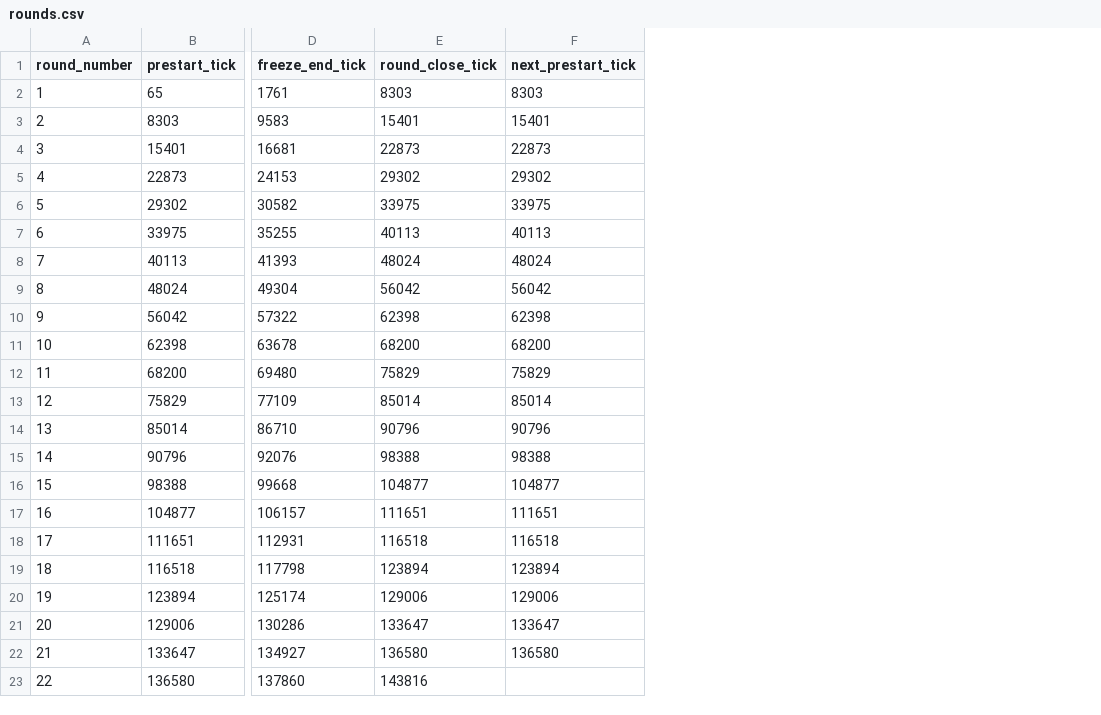
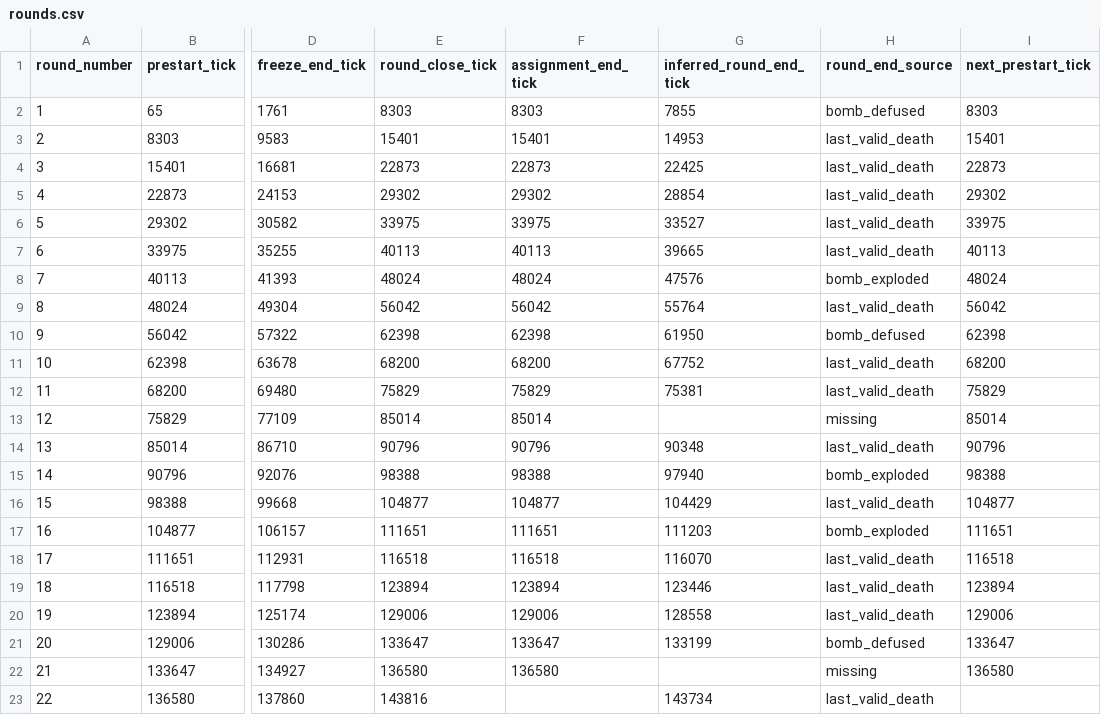
Before and after one commit to zigFR13ND/dprs_0.1, a CSV file: debug_pack/derived/rounds.csv, drawn as a sheet; only a part is shown, gaps mark what is left out; the diff names each change by its address in the sheet, - before the commit and + after, or states it on an @@ line.

```diff
--- a/debug_pack/derived/rounds.csv
+++ b/debug_pack/derived/rounds.csv
+column F (assignment_end_tick), rows 2-22: 8303 | 15401 | 22873 | 29302 | 33975 | 40113 | 48024 | 56042 | 62398 | 68200 | 75829 | 85014 | 90796 | 98388 | 104877 | 111651 | 116518 | 123894 | 129006 | 133647 | 136580
+column G (inferred_round_end_tick), rows 2-23: 7855 | 14953 | 22425 | 28854 | 33527 | 39665 | 47576 | 55764 | 61950 | 67752 | 75381 |  | 90348 | 97940 | 104429 | 111203 | 116070 | 123446 | 128558 | 133199 |  | 143734
+column H (round_end_source), rows 2-23: bomb_defused | last_valid_death | last_valid_death | last_valid_death | last_valid_death | last_valid_death | bomb_exploded | last_valid_death | bomb_defused | last_valid_death | last_valid_death | missing | last_valid_death | bomb_exploded | last_valid_death | bomb_exploded | last_valid_death | last_valid_death | last_valid_death | bomb_defused | missing | last_valid_death
```
Also changed, not shown: debug_pack/derived/kills.csv, debug_pack/derived/player_round_stats.csv, 9 other files.
